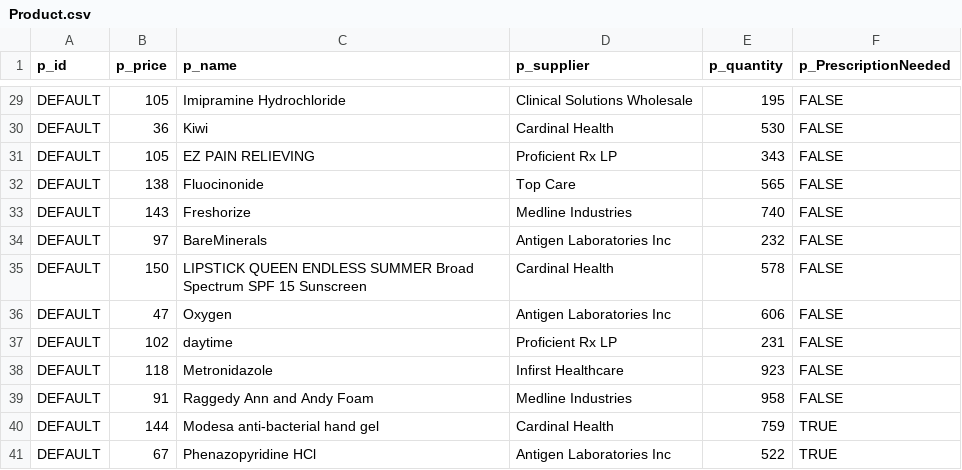
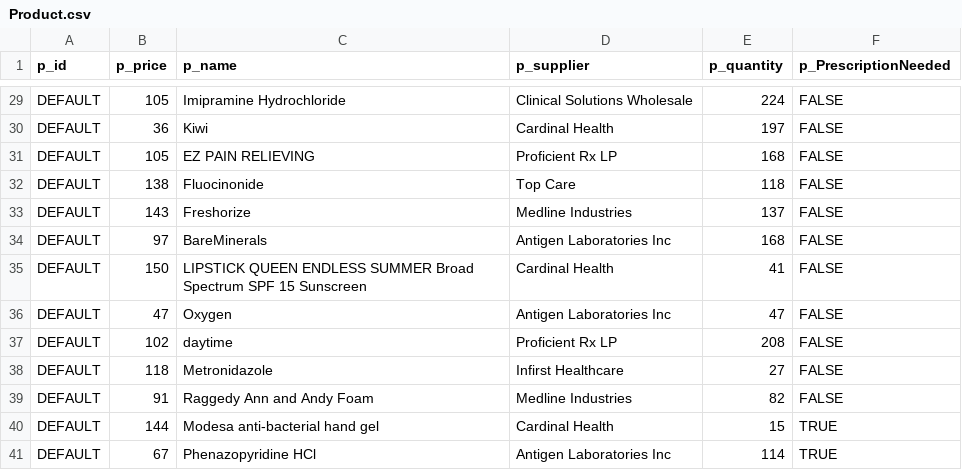
Before and after one commit to Shankapotamus66/PharmacyDB, a CSV file: csvFiles/Product.csv, drawn as a sheet; only a part is shown, gaps mark what is left out; the diff covers the shown part only; the diff names each change by its address in the sheet, - before the commit and + after, or states it on an @@ line.

```diff
--- a/csvFiles/Product.csv
+++ b/csvFiles/Product.csv
-E29 (p_quantity): 195
+E29 (p_quantity): 224
-E30 (p_quantity): 530
+E30 (p_quantity): 197
-E31 (p_quantity): 343
+E31 (p_quantity): 168
-E32 (p_quantity): 565
+E32 (p_quantity): 118
-E33 (p_quantity): 740
+E33 (p_quantity): 137
-E34 (p_quantity): 232
+E34 (p_quantity): 168
-E35 (p_quantity): 578
+E35 (p_quantity): 41
-E36 (p_quantity): 606
+E36 (p_quantity): 47
-E37 (p_quantity): 231
+E37 (p_quantity): 208
-E38 (p_quantity): 923
+E38 (p_quantity): 27
-E39 (p_quantity): 958
+E39 (p_quantity): 82
-E40 (p_quantity): 759
+E40 (p_quantity): 15
-E41 (p_quantity): 522
+E41 (p_quantity): 114
```
Also changed, not shown: 1 added row, 1 removed row and 26 edited cells elsewhere in this file, csvFiles/Customer.csv, csvFiles/Employee.csv, 5 other files.
